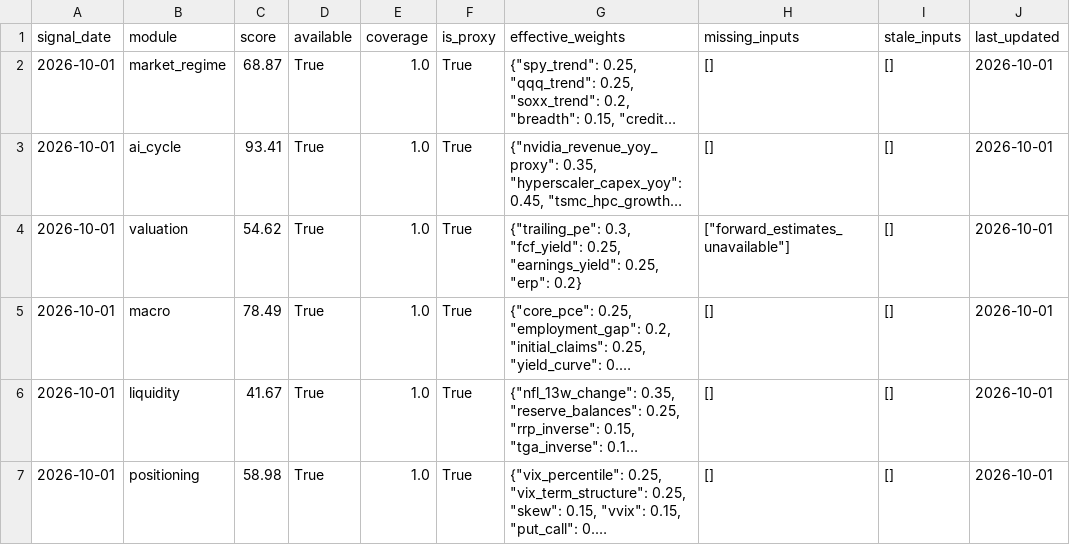
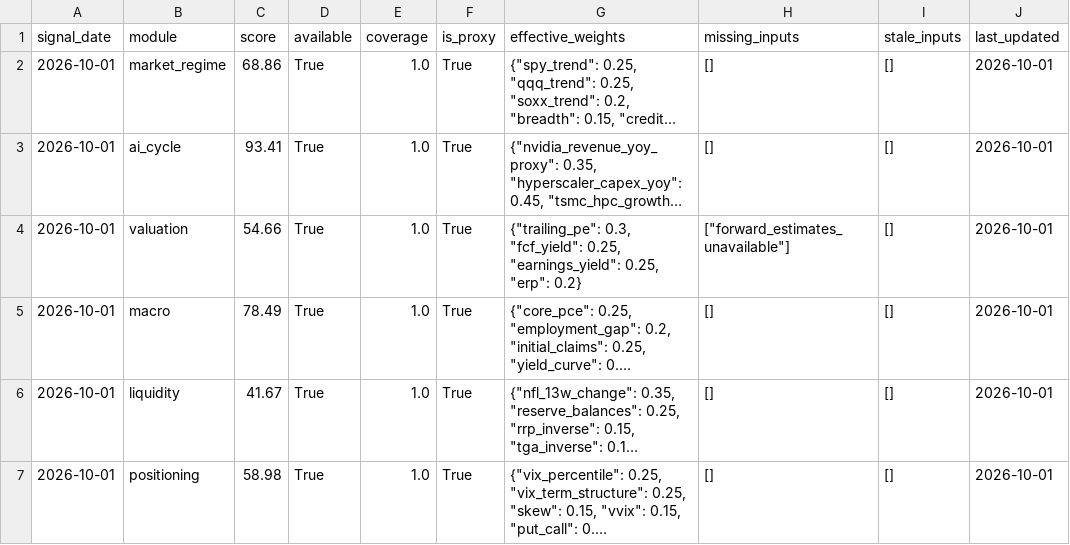
Before and after one commit to oldweng415-dev/investment-os, a CSV file: output/module_data_quality.csv, drawn as a sheet; long unchanged cells end in …; the diff names each change by its address in the sheet, - before the commit and + after, or states it on an @@ line.

```diff
--- a/output/module_data_quality.csv
+++ b/output/module_data_quality.csv
-C2 (score): 68.87
+C2 (score): 68.86
-C4 (score): 54.62
+C4 (score): 54.66
```
Also changed, not shown: output/raw_indicator_snapshot.csv, output/score_history.csv, 4 other files.
